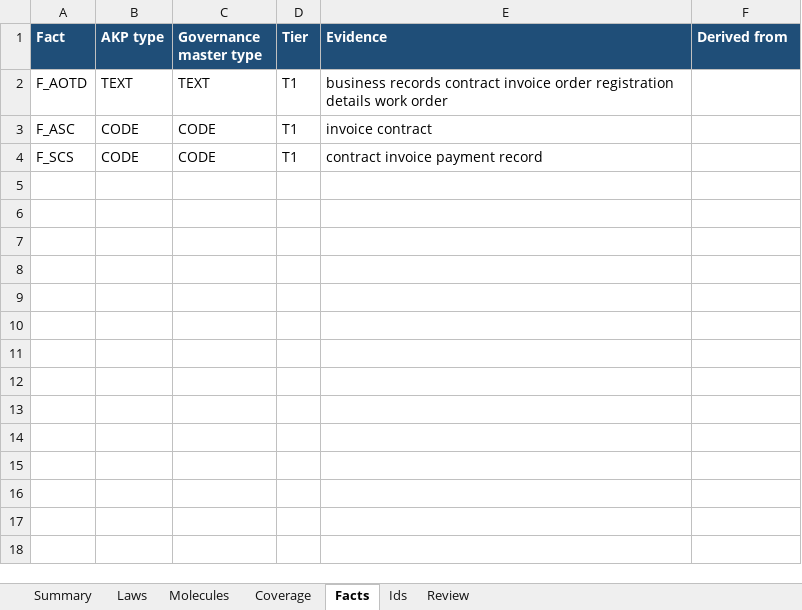
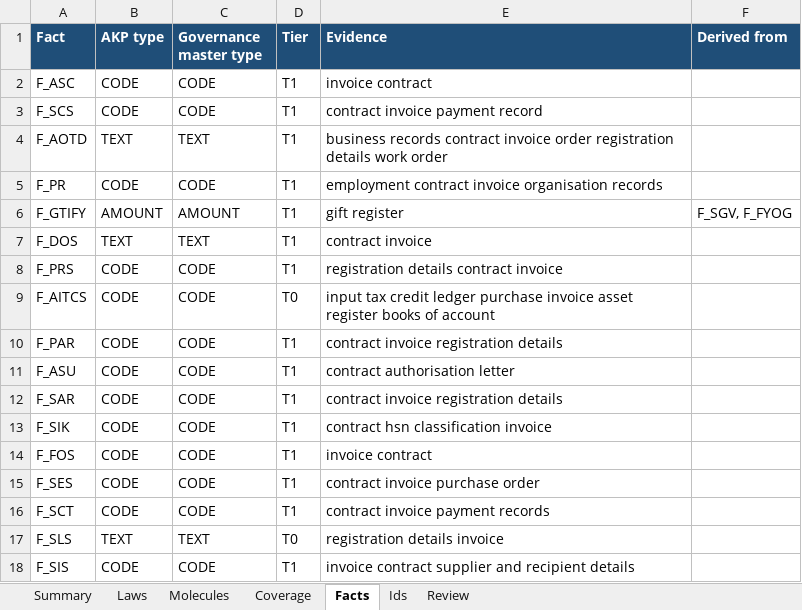
Before and after one commit to DataTwin-ai/knowledge_breakdown, an Excel workbook: Governance_Master/TG01/report/TSG01_02_report.xlsx, sheet Facts, drawn as a sheet; values as stored, in another font and other column widths than the file's, no borders; the diff names each change by its address in the sheet, - before the commit and + after, or states it on an @@ line.

```diff
--- a/Governance_Master/TG01/report/TSG01_02_report.xlsx (sheet Facts)
+++ b/Governance_Master/TG01/report/TSG01_02_report.xlsx (sheet Facts)
@@ row 2 moved to row 4: F_AOTD @@
+row 5: F_PR | CODE | CODE | T1 | employment contract invoice organisation records
+row 6: F_GTIFY | AMOUNT | AMOUNT | T1 | gift register | F_SGV, F_FYOG
+row 7: F_DOS | TEXT | TEXT | T1 | contract invoice
+row 8: F_PRS | CODE | CODE | T1 | registration details contract invoice
+row 9: F_AITCS | CODE | CODE | T0 | input tax credit ledger purchase invoice asset register books of account
+row 10: F_PAR | CODE | CODE | T1 | contract invoice registration details
+row 11: F_ASU | CODE | CODE | T1 | contract authorisation letter
+row 12: F_SAR | CODE | CODE | T1 | contract invoice registration details
+row 13: F_SIK | CODE | CODE | T1 | contract hsn classification invoice
+row 14: F_FOS | CODE | CODE | T1 | invoice contract
+row 15: F_SES | CODE | CODE | T1 | contract invoice purchase order
+row 16: F_SCT | CODE | CODE | T1 | contract invoice payment records
+row 17: F_SLS | TEXT | TEXT | T0 | registration details invoice
+row 18: F_SIS | CODE | CODE | T1 | invoice contract supplier and recipient details
```
Also changed, not shown: sheet Molecules, sheet Ids, sheet Coverage, sheet Laws, sheet Review, sheet Summary, Governance_Master/TG08/report/TSG08_01_report.xlsx, Output/akp.xlsx, 46 other files.
